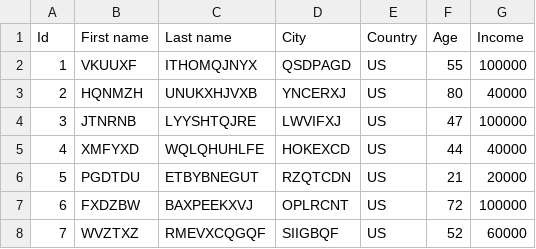
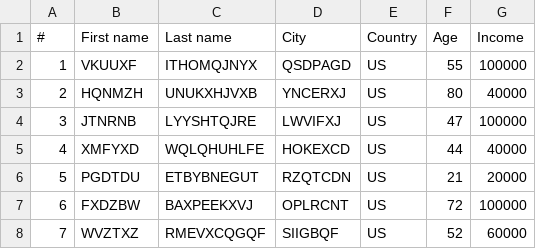
Before and after one commit to netico/alhazen, a CSV file: db/customers.csv, drawn as a sheet; only a part is shown.

```diff
--- a/db/customers.csv
+++ b/db/customers.csv
@@ -1,2 +1,2 @@
-Id;First name;Last name;City;Country;Age;Income
+#;First name;Last name;City;Country;Age;Income
 1;VKUUXF;ITHOMQJNYX;QSDPAGD;US;55;100000
```
Also changed, not shown: 1 other file.
